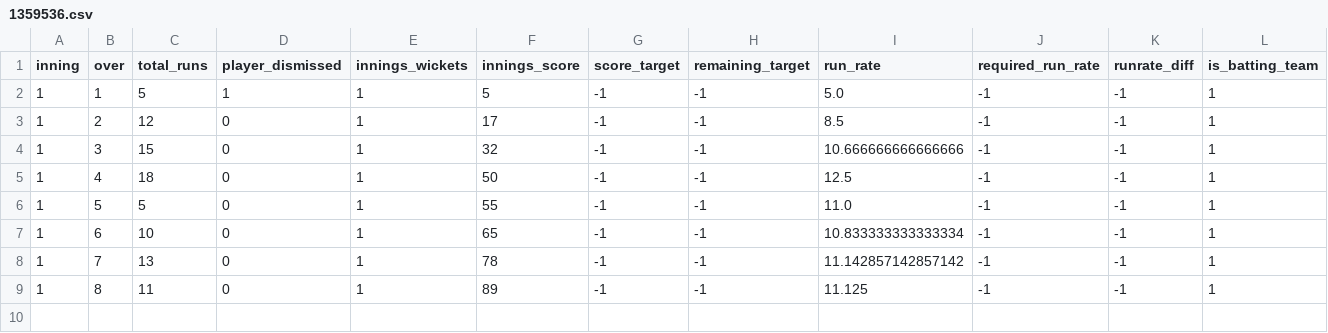
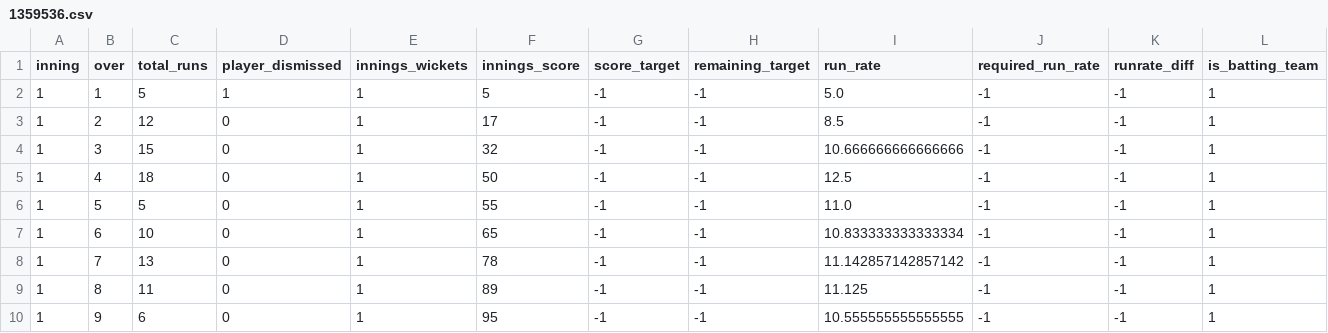
Before and after one commit to kiranbabu2/Jarvis, a CSV file: data/1359536.csv, drawn as a sheet; only a part is shown; rows hold the shown columns only; the diff names each change by its address in the sheet, - before the commit and + after, or states it on an @@ line.

Commit message:
more tests

```diff
--- a/data/1359536.csv
+++ b/data/1359536.csv
+row 10: 1 | 9 | 6 | 0 | 1 | 95 | -1 | -1 | 10.555555555555555 | -1 | -1 | 1
```
